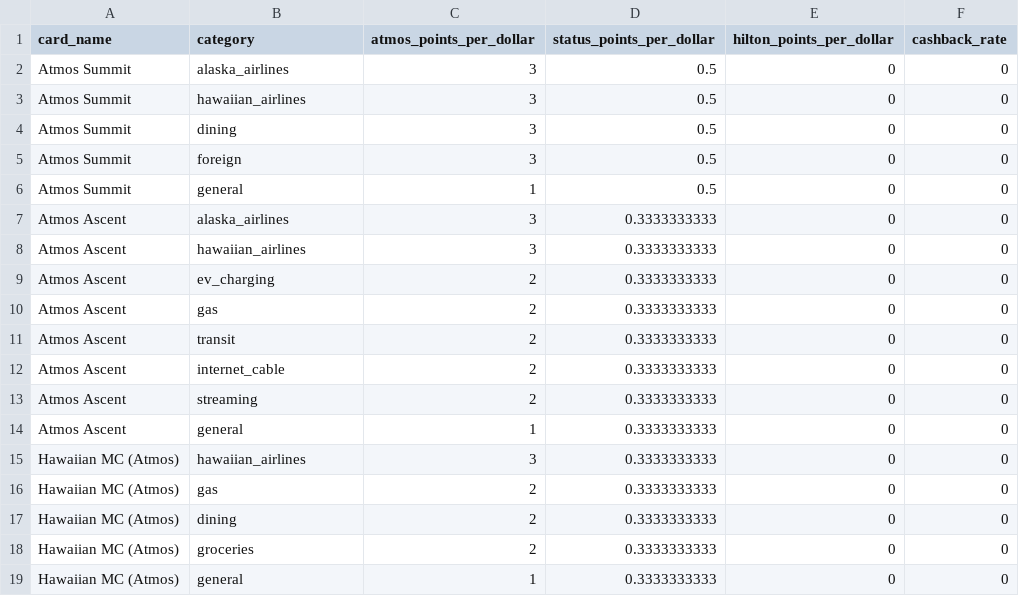
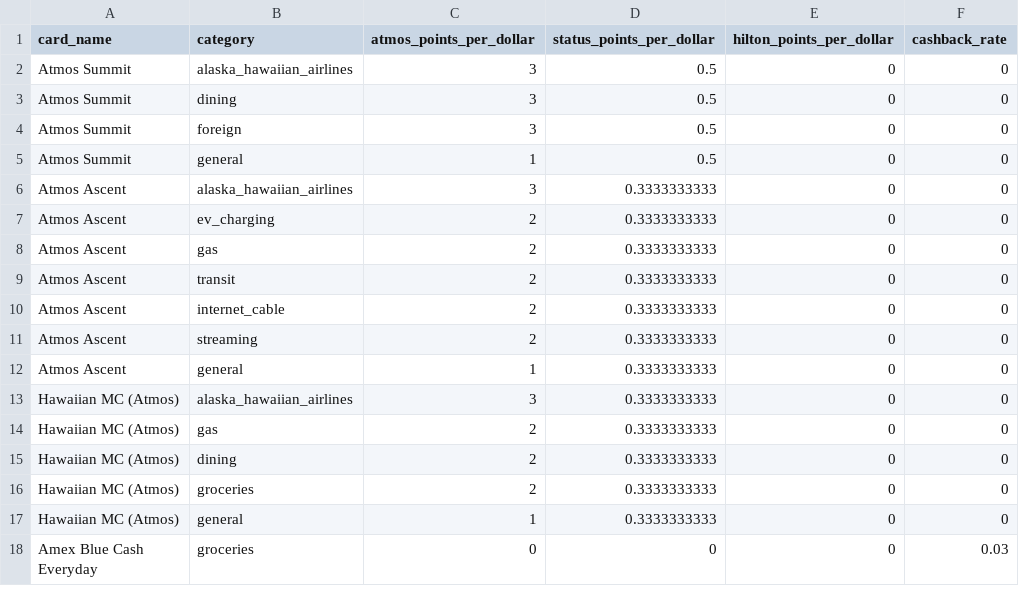
Before and after one commit to SnoElement/credit-card-spend-reward-optimizer, a CSV file: data.csv, drawn as a sheet; only a part is shown; the shorter side is filled out with more unchanged rows.

Commit message:
Combine Alaska Airlines and Hawaiian Airlines into single Alaska or Hawaiian Airlines category

```diff
--- a/data.csv
+++ b/data.csv
@@ -1,4 +1,3 @@
 card_name,category,atmos_points_per_dollar,status_points_per_dollar,hilton_points_per_dollar,cashback_rate
-Atmos Summit,alaska_airlines,3,0.5,0,0
-Atmos Summit,hawaiian_airlines,3,0.5,0,0
+Atmos Summit,alaska_hawaiian_airlines,3,0.5,0,0
 Atmos Summit,dining,3,0.5,0,0
@@ -6,4 +5,3 @@ Atmos Summit,foreign,3,0.5,0,0
 Atmos Summit,general,1,0.5,0,0
-Atmos Ascent,alaska_airlines,3,0.3333333333,0,0
-Atmos Ascent,hawaiian_airlines,3,0.3333333333,0,0
+Atmos Ascent,alaska_hawaiian_airlines,3,0.3333333333,0,0
 Atmos Ascent,ev_charging,2,0.3333333333,0,0
@@ -14,3 +12,3 @@ Atmos Ascent,streaming,2,0.3333333333,0,0
 Atmos Ascent,general,1,0.3333333333,0,0
-Hawaiian MC (Atmos),hawaiian_airlines,3,0.3333333333,0,0
+Hawaiian MC (Atmos),alaska_hawaiian_airlines,3,0.3333333333,0,0
 Hawaiian MC (Atmos),gas,2,0.3333333333,0,0
```
Also changed, not shown: 4 other files.
